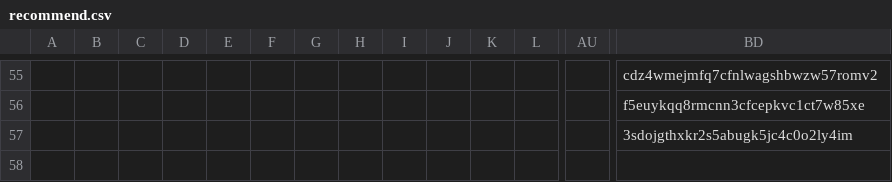
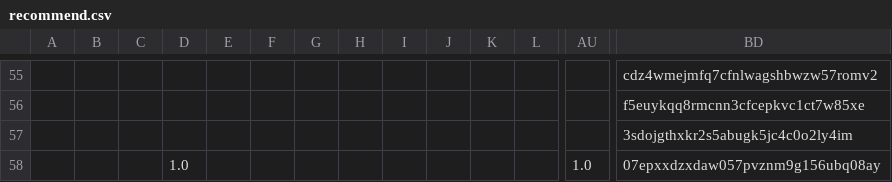
Before and after one commit to juliavictor/my-first-blog, a CSV file: recommend.csv, drawn as a sheet; only a part is shown, gaps mark what is left out; rows hold the shown columns only; the diff names each change by its address in the sheet, - before the commit and + after, or states it on an @@ line.

```diff
--- a/recommend.csv
+++ b/recommend.csv
+row 58:  |  |  | 1.0 |  |  |  |  |  |  |  |  | 1.0 | 07epxxdzxdaw057pvznm9g156ubq08ay
```
Also changed, not shown: categories.csv, 1 other file.
